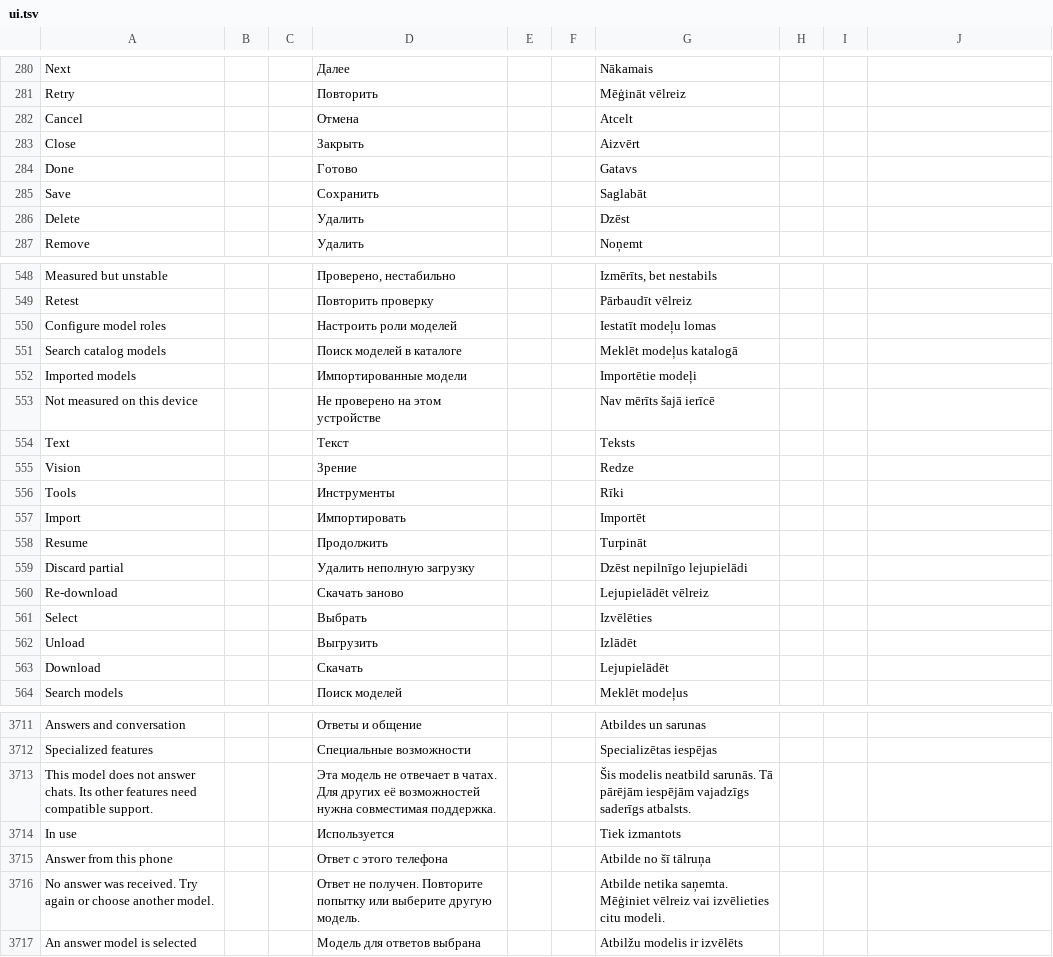
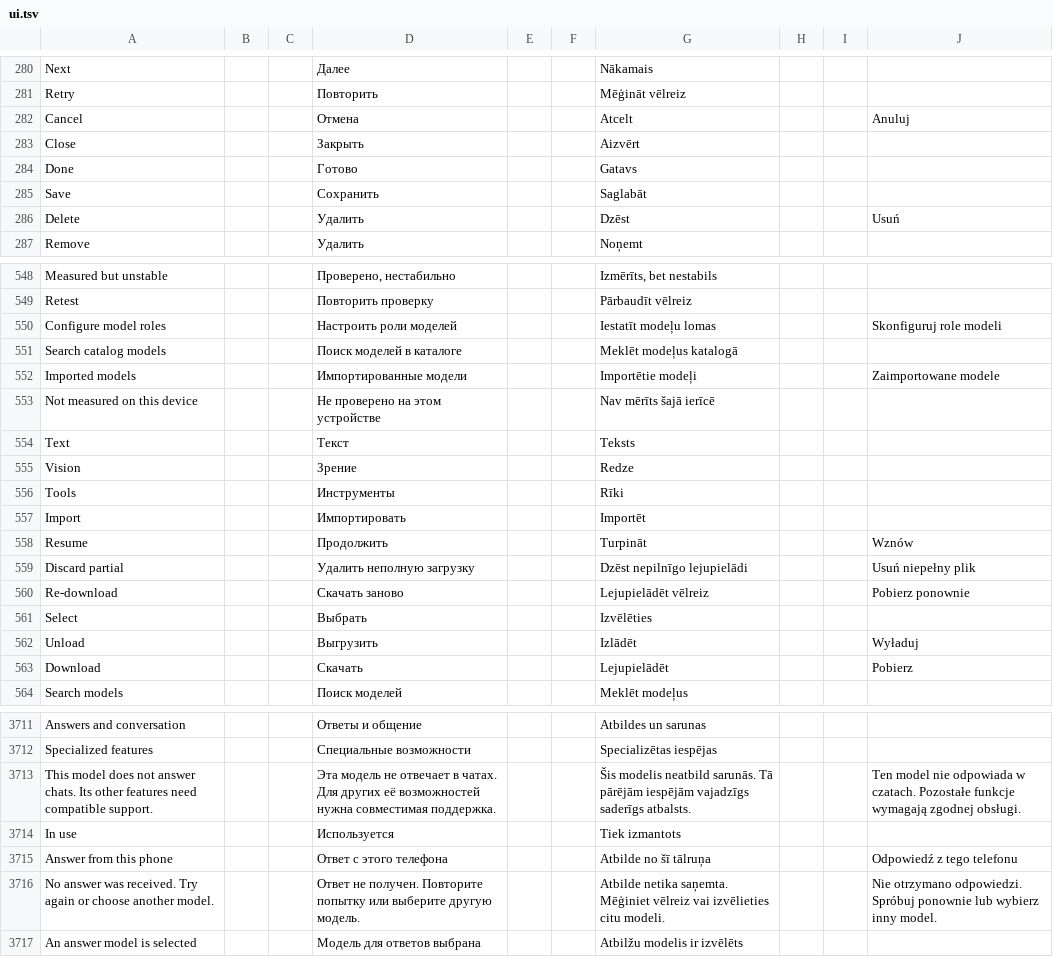
Before and after one commit to slafftrosheen/Halo, a TSV file: app/src/main/localization/ui.tsv, drawn as a sheet; only a part is shown, gaps mark what is left out; the diff covers the shown part only.

Commit message:
Translate local model setup into Polish [skip ci]

```diff
--- a/app/src/main/localization/ui.tsv
+++ b/app/src/main/localization/ui.tsv
@@ -281,3 +281,3 @@ Next|||Далее|||Nākamais
 Retry|||Повторить|||Mēģināt vēlreiz
-Cancel|||Отмена|||Atcelt
+Cancel|||Отмена|||Atcelt|||Anuluj
 Close|||Закрыть|||Aizvērt
@@ -285,3 +285,3 @@ Done|||Готово|||Gatavs
 Save|||Сохранить|||Saglabāt
-Delete|||Удалить|||Dzēst
+Delete|||Удалить|||Dzēst|||Usuń
 Remove|||Удалить|||Noņemt
@@ -549,5 +549,5 @@ Measured but unstable|||Проверено, нестабильно|||Izmērīts,
 Retest|||Повторить проверку|||Pārbaudīt vēlreiz
-Configure model roles|||Настроить роли моделей|||Iestatīt modeļu lomas
+Configure model roles|||Настроить роли моделей|||Iestatīt modeļu lomas|||Skonfiguruj role modeli
 Search catalog models|||Поиск моделей в каталоге|||Meklēt modeļus katalogā
-Imported models|||Импортированные модели|||Importētie modeļi
+Imported models|||Импортированные модели|||Importētie modeļi|||Zaimportowane modele
 Not measured on this device|||Не проверено на этом устройстве|||Nav mērīts šajā ierīcē
@@ -557,8 +557,8 @@ Tools|||Инструменты|||Rīki
 Import|||Импортировать|||Importēt
-Resume|||Продолжить|||Turpināt
-Discard partial|||Удалить неполную загрузку|||Dzēst nepilnīgo lejupielādi
-Re-download|||Скачать заново|||Lejupielādēt vēlreiz
+Resume|||Продолжить|||Turpināt|||Wznów
+Discard partial|||Удалить неполную загрузку|||Dzēst nepilnīgo lejupielādi|||Usuń niepełny plik
+Re-download|||Скачать заново|||Lejupielādēt vēlreiz|||Pobierz ponownie
 Select|||Выбрать|||Izvēlēties
-Unload|||Выгрузить|||Izlādēt
-Download|||Скачать|||Lejupielādēt
+Unload|||Выгрузить|||Izlādēt|||Wyładuj
+Download|||Скачать|||Lejupielādēt|||Pobierz
 Search models|||Поиск моделей|||Meklēt modeļus
@@ -3712,6 +3712,6 @@ Answers and conversation|||Ответы и общение|||Atbildes un sarunas
 Specialized features|||Специальные возможности|||Specializētas iespējas
-This model does not answer chats. Its other features need compatible support.|||Эта модель не отвечает в чатах. Для других её возможностей нужна совместимая поддержка.|||Šis modelis neatbild sarunās. Tā pārējām iespējām vajadzīgs saderīgs atbalsts.
+This model does not answer chats. Its other features need compatible support.|||Эта модель не отвечает в чатах. Для других её возможностей нужна совместимая поддержка.|||Šis modelis neatbild sarunās. Tā pārējām iespējām vajadzīgs saderīgs atbalsts.|||Ten model nie odpowiada w czatach. Pozostałe funkcje wymagają zgodnej obsługi.
 In use|||Используется|||Tiek izmantots
-Answer from this phone|||Ответ с этого телефона|||Atbilde no šī tālruņa
-No answer was received. Try again or choose another model.|||Ответ не получен. Повторите попытку или выберите другую модель.|||Atbilde netika saņemta. Mēģiniet vēlreiz vai izvēlieties citu modeli.
+Answer from this phone|||Ответ с этого телефона|||Atbilde no šī tālruņa|||Odpowiedź z tego telefonu
+No answer was received. Try again or choose another model.|||Ответ не получен. Повторите попытку или выберите другую модель.|||Atbilde netika saņemta. Mēģiniet vēlreiz vai izvēlieties citu modeli.|||Nie otrzymano odpowiedzi. Spróbuj ponownie lub wybierz inny model.
 An answer model is selected|||Модель для ответов выбрана|||Atbilžu modelis ir izvēlēts
```
Also changed, not shown: 33 edited cells elsewhere in this file, 1 other file.
